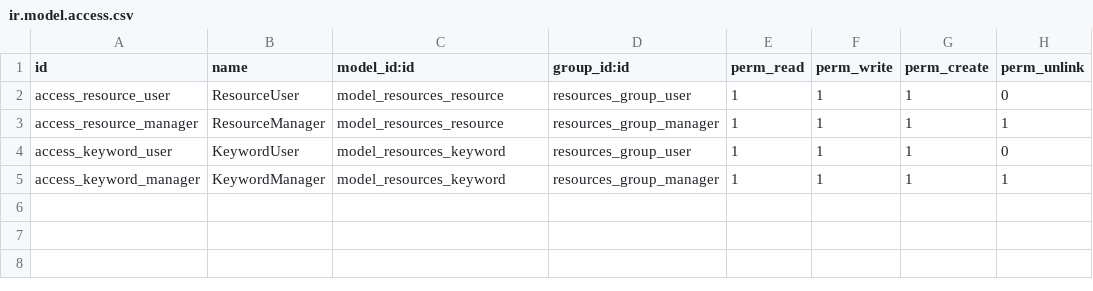
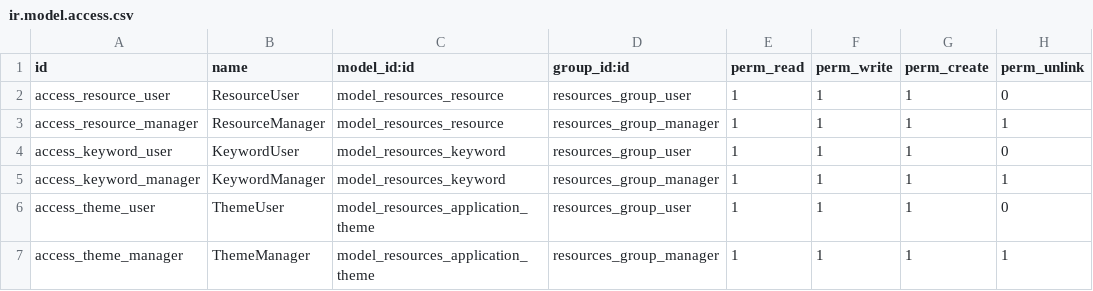
Before and after one commit to jlopezr/docker-odoo, a CSV file: work/resources_app/security/ir.model.access.csv, drawn as a sheet; the diff names each change by its address in the sheet, - before the commit and + after, or states it on an @@ line.

Commit message:
resources website view and filter first approach

```diff
--- a/work/resources_app/security/ir.model.access.csv
+++ b/work/resources_app/security/ir.model.access.csv
+row 6: access_theme_user | ThemeUser | model_resources_application_theme | resources_group_user | 1 | 1 | 1 | 0
+row 7: access_theme_manager | ThemeManager | model_resources_application_theme | resources_group_manager | 1 | 1 | 1 | 1
```
Also changed, not shown: 23 other files.
